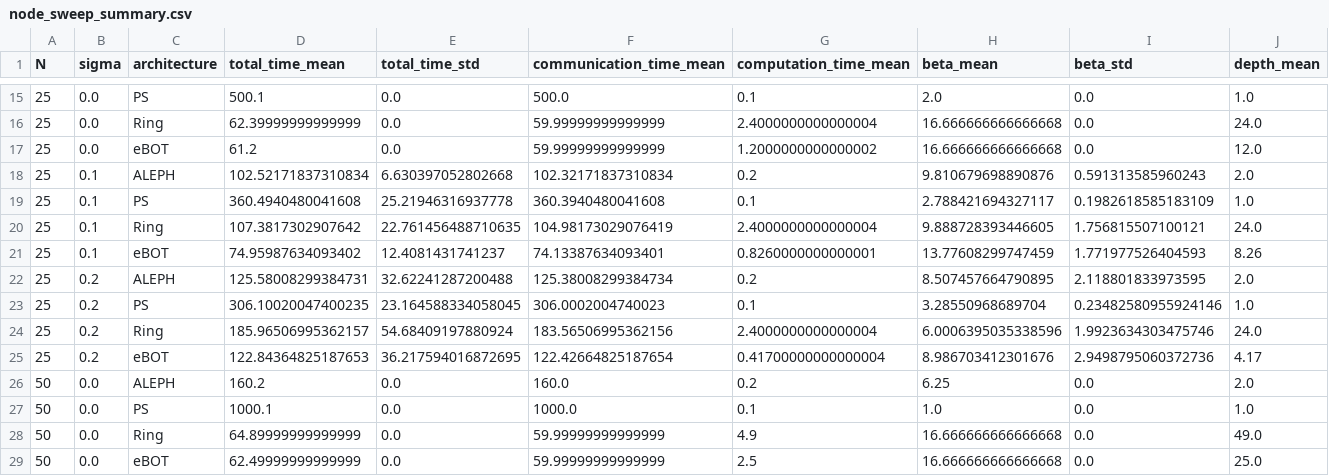
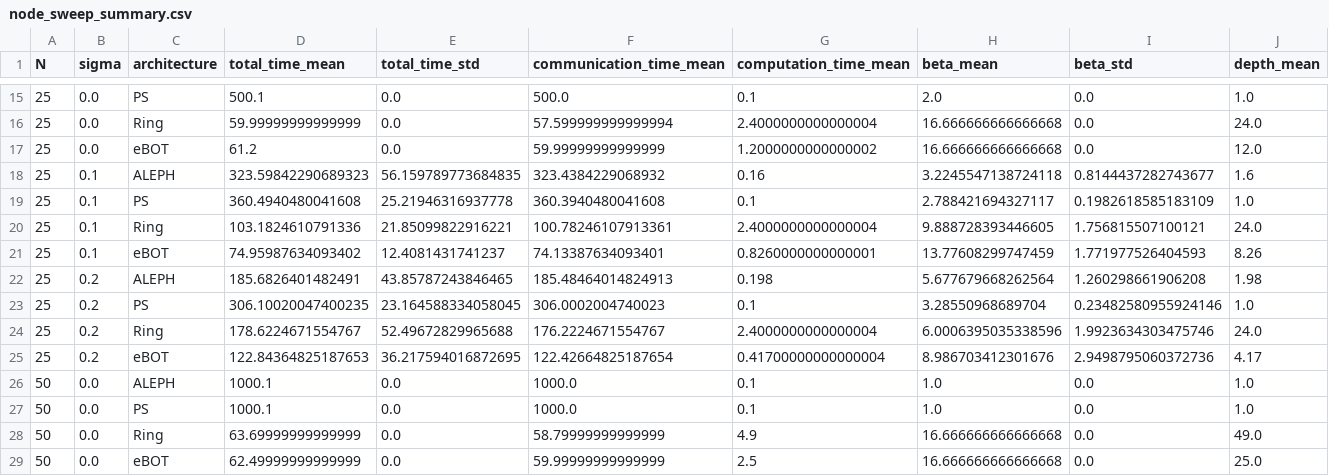
Before and after one commit to eBOT-paper/eBOT-v2, a CSV file: simulation/results/node_sweep_summary.csv, drawn as a sheet; only a part is shown, gaps mark what is left out; the diff covers the shown part only.

```diff
--- a/simulation/results/node_sweep_summary.csv
+++ b/simulation/results/node_sweep_summary.csv
@@ -15,15 +15,15 @@ N,sigma,architecture,total_time_mean,total_time_std,communication_time_mean,comp
 25,0.0,PS,500.1,0.0,500.0,0.1,2.0,0.0,1.0
-25,0.0,Ring,62.39999999999999,0.0,59.99999999999999,2.4000000000000004,16.666666666666668,0.0,24.0
+25,0.0,Ring,59.99999999999999,0.0,57.599999999999994,2.4000000000000004,16.666666666666668,0.0,24.0
 25,0.0,eBOT,61.2,0.0,59.99999999999999,1.2000000000000002,16.666666666666668,0.0,12.0
-25,0.1,ALEPH,102.52171837310834,6.630397052802668,102.32171837310834,0.2,9.810679698890876,0.591313585960243,2.0
+25,0.1,ALEPH,323.59842290689323,56.159789773684835,323.4384229068932,0.16,3.2245547138724118,0.8144437282743677,1.6
 25,0.1,PS,360.4940480041608,25.21946316937778,360.3940480041608,0.1,2.788421694327117,0.1982618585183109,1.0
-25,0.1,Ring,107.3817302907642,22.761456488710635,104.98173029076419,2.4000000000000004,9.888728393446605,1.756815507100121,24.0
+25,0.1,Ring,103.1824610791336,21.85099822916221,100.78246107913361,2.4000000000000004,9.888728393446605,1.756815507100121,24.0
 25,0.1,eBOT,74.95987634093402,12.4081431741237,74.13387634093401,0.8260000000000001,13.77608299747459,1.771977526404593,8.26
-25,0.2,ALEPH,125.58008299384731,32.62241287200488,125.38008299384734,0.2,8.507457664790895,2.118801833973595,2.0
+25,0.2,ALEPH,185.6826401482491,43.85787243846465,185.48464014824913,0.198,5.677679668262564,1.260298661906208,1.98
 25,0.2,PS,306.10020047400235,23.164588334058045,306.0002004740023,0.1,3.28550968689704,0.23482580955924146,1.0
-25,0.2,Ring,185.96506995362157,54.68409197880924,183.56506995362156,2.4000000000000004,6.0006395035338596,1.9923634303475746,24.0
+25,0.2,Ring,178.6224671554767,52.49672829965688,176.2224671554767,2.4000000000000004,6.0006395035338596,1.9923634303475746,24.0
 25,0.2,eBOT,122.84364825187653,36.217594016872695,122.42664825187654,0.41700000000000004,8.986703412301676,2.9498795060372736,4.17
-50,0.0,ALEPH,160.2,0.0,160.0,0.2,6.25,0.0,2.0
+50,0.0,ALEPH,1000.1,0.0,1000.0,0.1,1.0,0.0,1.0
 50,0.0,PS,1000.1,0.0,1000.0,0.1,1.0,0.0,1.0
-50,0.0,Ring,64.89999999999999,0.0,59.99999999999999,4.9,16.666666666666668,0.0,49.0
+50,0.0,Ring,63.69999999999999,0.0,58.79999999999999,4.9,16.666666666666668,0.0,49.0
 50,0.0,eBOT,62.49999999999999,0.0,59.99999999999999,2.5,16.666666666666668,0.0,25.0
```
Also changed, not shown: 96 edited cells elsewhere in this file, simulation/results/aggregation_simulation_results.csv, simulation/results/aggregation_simulation_summary.csv, 9 other files.
